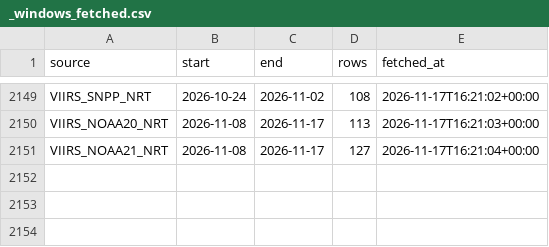
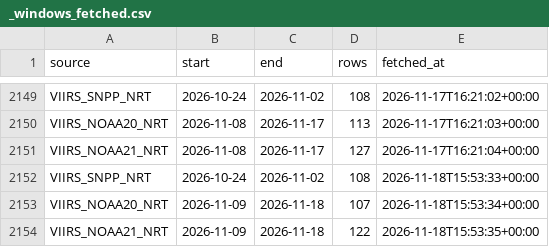
Before and after one commit to turtlestacker/uk-wildfire-satellite, a CSV file: data/raw/_windows_fetched.csv, drawn as a sheet; only a part is shown, gaps mark what is left out; the diff names each change by its address in the sheet, - before the commit and + after, or states it on an @@ line.

Commit message:
data: FIRMS update 2026-11-18

```diff
--- a/data/raw/_windows_fetched.csv
+++ b/data/raw/_windows_fetched.csv
+row 2152: VIIRS_SNPP_NRT | 2026-10-24 | 2026-11-02 | 108 | 2026-11-18T15:53:33+00:00
+row 2153: VIIRS_NOAA20_NRT | 2026-11-09 | 2026-11-18 | 107 | 2026-11-18T15:53:34+00:00
+row 2154: VIIRS_NOAA21_NRT | 2026-11-09 | 2026-11-18 | 122 | 2026-11-18T15:53:35+00:00
```
Also changed, not shown: data/processed/annual.csv, data/processed/daily.csv, 11 other files.
